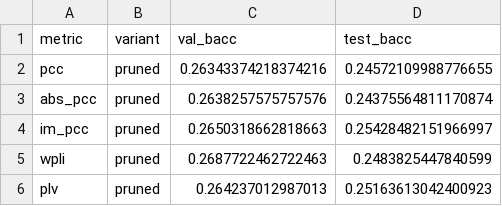
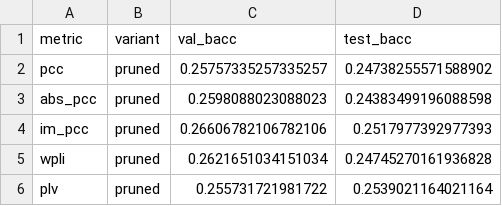
Before and after one commit to daniele22-u/miralis-hypergraph-imagined-speech, a CSV file: figures/eeg09_hgnn_results.csv, drawn as a sheet.

Commit message:
feat: update experimental results and visualization notebooks with new analysis metrics and subject comparisons

```diff
--- a/figures/eeg09_hgnn_results.csv
+++ b/figures/eeg09_hgnn_results.csv
@@ -1,6 +1,6 @@
 metric,variant,val_bacc,test_bacc
-pcc,pruned,0.26343374218374216,0.24572109988776655
-abs_pcc,pruned,0.2638257575757576,0.24375564811170874
-im_pcc,pruned,0.2650318662818663,0.25428482151966997
-wpli,pruned,0.2687722462722463,0.2483825447840599
-plv,pruned,0.264237012987013,0.25163613042400923
+pcc,pruned,0.25757335257335257,0.24738255571588902
+abs_pcc,pruned,0.2598088023088023,0.24383499196088598
+im_pcc,pruned,0.26606782106782106,0.2517977392977393
+wpli,pruned,0.2621651034151034,0.24745270161936828
+plv,pruned,0.255731721981722,0.2539021164021164
```
Also changed, not shown: 16 other files.
